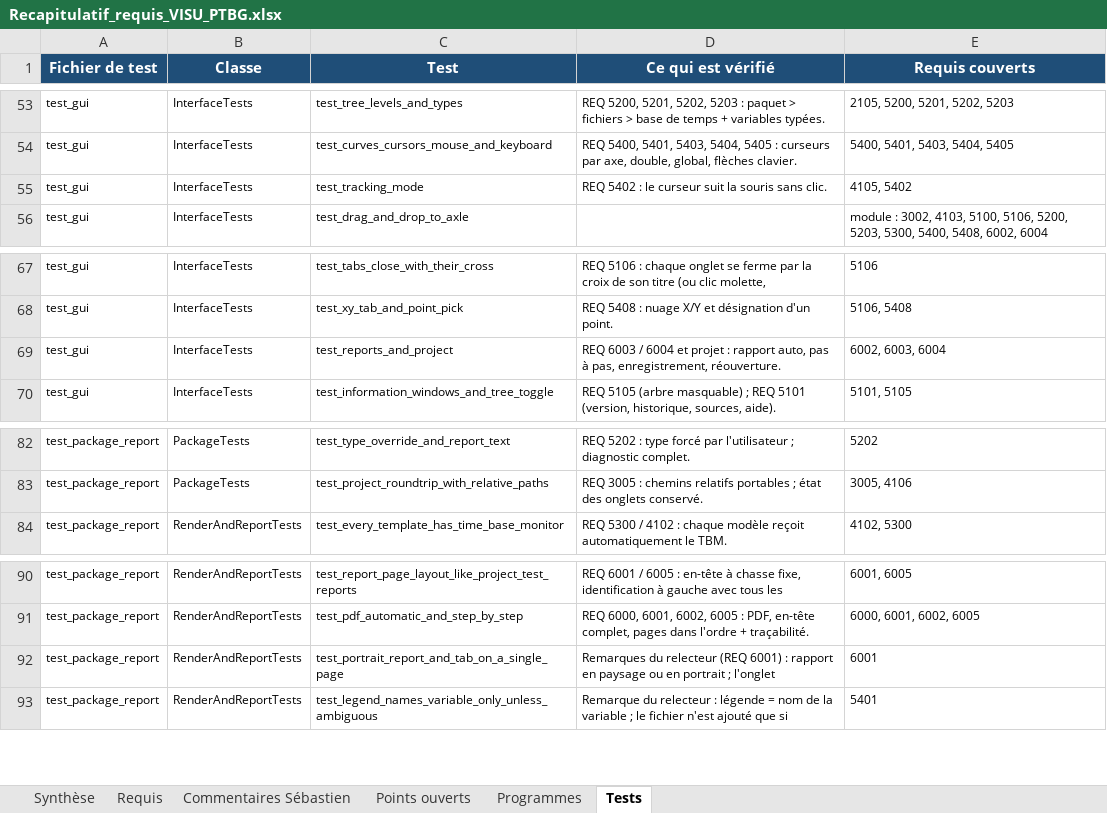
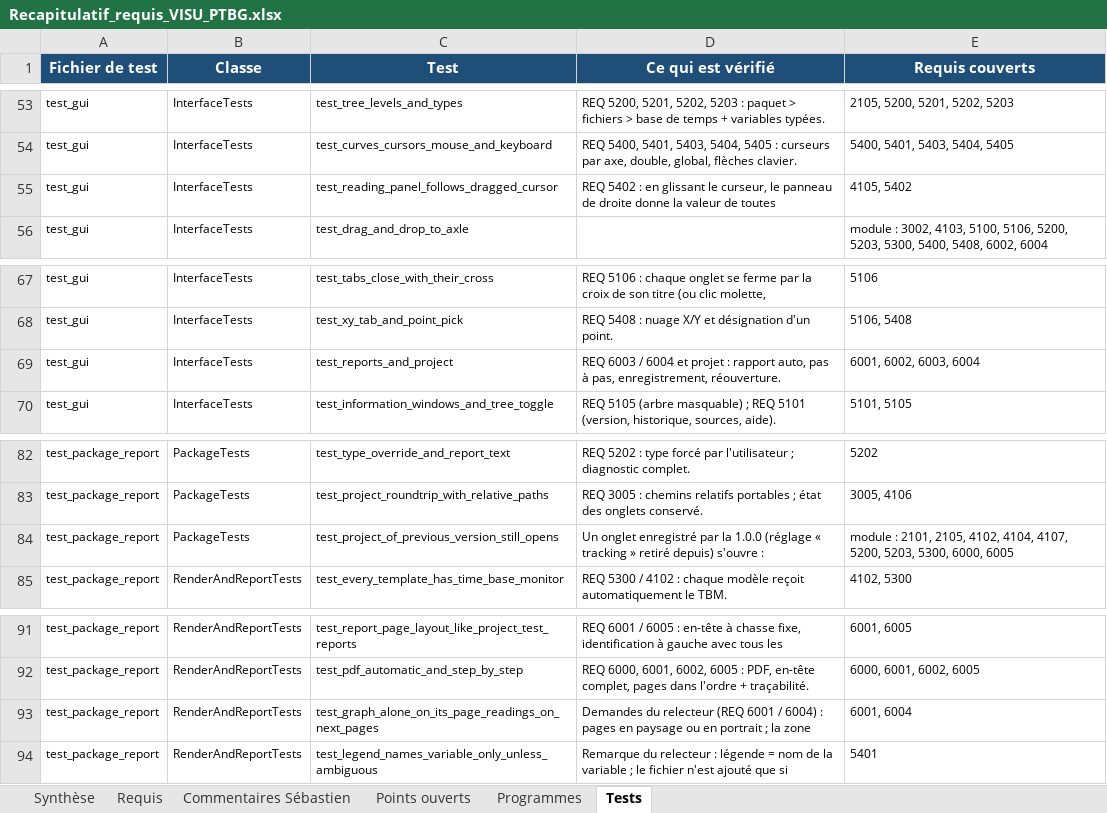
Before and after one commit to mezzine967-lang/arabelle, an Excel workbook: docs/recapitulatif/Recapitulatif_requis_VISU_PTBG.xlsx, sheet Tests, drawn as a sheet; only a part is shown, gaps mark what is left out; values as stored, in another font and other column widths than the file's, no borders; charts and pictures not drawn; addresses are those after the commit; the diff names each change by its address in the sheet, - before the commit and + after, or states it on an @@ line.

```diff
--- a/docs/recapitulatif/Recapitulatif_requis_VISU_PTBG.xlsx (sheet Tests)
+++ b/docs/recapitulatif/Recapitulatif_requis_VISU_PTBG.xlsx (sheet Tests)
-C55 (Test): test_tracking_mode
+C55 (Test): test_reading_panel_follows_dragged_cursor
-D55 (Ce qui est vérifié): …5402 : le curseur suit la souris sans clic.
+D55 (Ce qui est vérifié): …5402 : en glissant le curseur, le panneau de droite donne la valeur de toutes
-E69 (Requis couverts): 6002, 6003, 6004
+E69 (Requis couverts): 6001, 6002, 6003, 6004
+row 84: test_package_report | PackageTests | test_project_of_previous_version_still_opens | Un onglet enregistré par la 1.0.0 (réglage « tracking » retiré depuis) s'ouvre : | module : 2101, 2105, 4102, 4104, 4107, 5200, 5203, 5300, 6000, 6005
-C93 (Test): test_portrait_report_and_tab_on_a_single_page
+C93 (Test): test_graph_alone_on_its_page_readings_on_next_pages
-D93 (Ce qui est vérifié): Remarques du relecteur (REQ 6001) : rapport en paysage ou en portrait ; l'onglet
+D93 (Ce qui est vérifié): Demandes du relecteur (REQ 6001 / 6004) : pages en paysage ou en portrait ; la zone
-E93 (Requis couverts): 6001
+E93 (Requis couverts): 6001, 6004
```
Also changed, not shown: sheet Programmes, sheet Requis, sheet Synthèse, sheet Points ouverts, docs/recapitulatif/Dependances_versions_VISU_PTBG.xlsx, docs/recapitulatif/Suivi_remarques_VISU_PTBG.xlsx, 21 other files.
